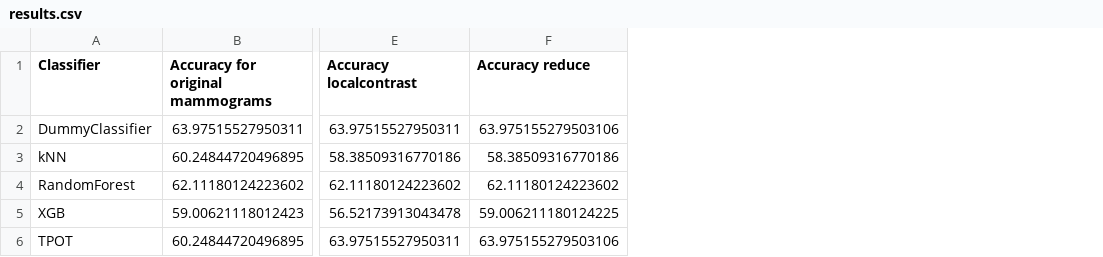
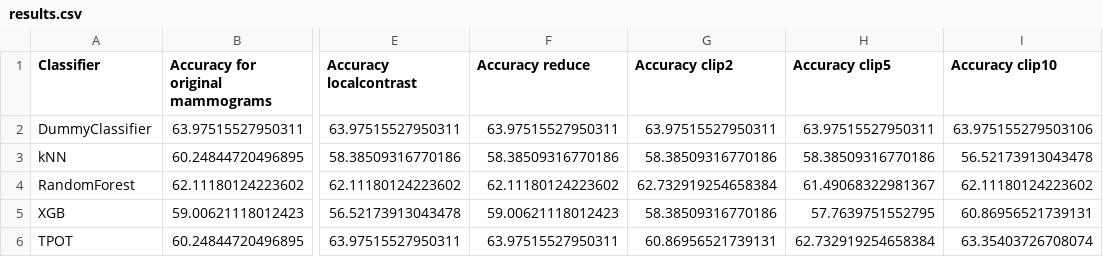
Before and after one commit to AdaSawilska/KWOD, a CSV file: results.csv, drawn as a sheet; only a part is shown, gaps mark what is left out; the diff names each change by its address in the sheet, - before the commit and + after, or states it on an @@ line.

Commit message:
dodane CLAHE

```diff
--- a/results.csv
+++ b/results.csv
+column G (Accuracy clip2), rows 2-6: 63.97515527950311 | 58.38509316770186 | 62.732919254658384 | 58.38509316770186 | 60.86956521739131
+column H (Accuracy clip5), rows 2-6: 63.97515527950311 | 58.38509316770186 | 61.49068322981367 | 57.7639751552795 | 62.732919254658384
+column I (Accuracy clip10), rows 2-6: 63.975155279503106 | 56.52173913043478 | 62.11180124223602 | 60.86956521739131 | 63.35403726708074
-F2 (Accuracy reduce): 63.975155279503106
+F2 (Accuracy reduce): 63.97515527950311
-F5 (Accuracy reduce): 59.006211180124225
+F5 (Accuracy reduce): 59.00621118012423
-F6 (Accuracy reduce): 63.975155279503106
+F6 (Accuracy reduce): 63.97515527950311
```
